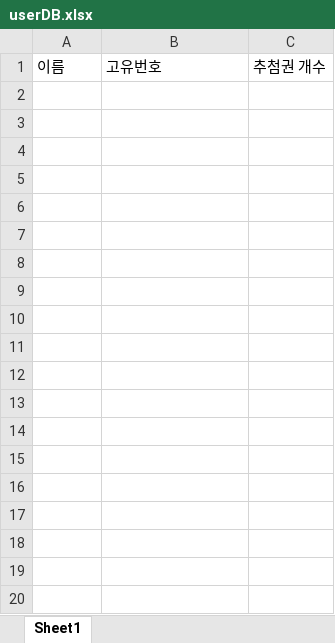
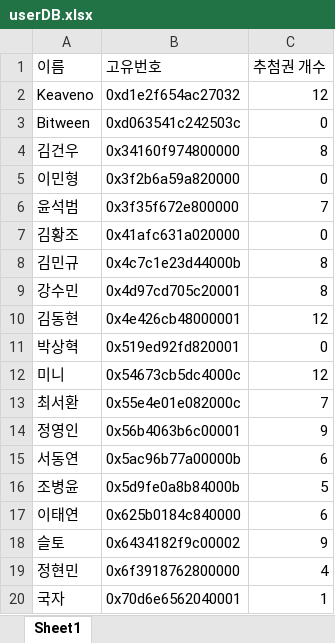
Before and after one commit to hwangjokim/discord-cse, an Excel workbook: userDB.xlsx, sheet Sheet1, drawn as a sheet; only a part is shown; values as stored, in another font and other column widths than the file's, no borders; the diff covers the shown part only; the diff names each change by its address in the sheet, - before the commit and + after, or states it on an @@ line.

```diff
--- a/userDB.xlsx (sheet Sheet1)
+++ b/userDB.xlsx (sheet Sheet1)
+row 2: Keaveno | 0xd1e2f654ac27032 | 12
+row 3: Bitween | 0xd063541c242503c | 0
+row 4: 김건우 | 0x34160f974800000 | 8
+row 5: 이민형 | 0x3f2b6a59a820000 | 0
+row 6: 윤석범 | 0x3f35f672e800000 | 7
+row 7: 김황조 | 0x41afc631a020000 | 0
+row 8: 김민규 | 0x4c7c1e23d44000b | 8
+row 9: 강수민 | 0x4d97cd705c20001 | 8
+row 10: 김동현 | 0x4e426cb48000001 | 12
+row 11: 박상혁 | 0x519ed92fd820001 | 0
+row 12: 미니 | 0x54673cb5dc4000c | 12
+row 13: 최서환 | 0x55e4e01e082000c | 7
+row 14: 정영인 | 0x56b4063b6c00001 | 9
+row 15: 서동연 | 0x5ac96b77a00000b | 6
+row 16: 조병윤 | 0x5d9fe0a8b84000b | 5
+row 17: 이태연 | 0x625b0184c840000 | 6
+row 18: 슬토 | 0x6434182f9c00002 | 9
+row 19: 정현민 | 0x6f3918762800000 | 4
+row 20: 국자 | 0x70d6e6562040001 | 1
```
Also changed, not shown: 37 added rows elsewhere in this sheet, 2 other files.
